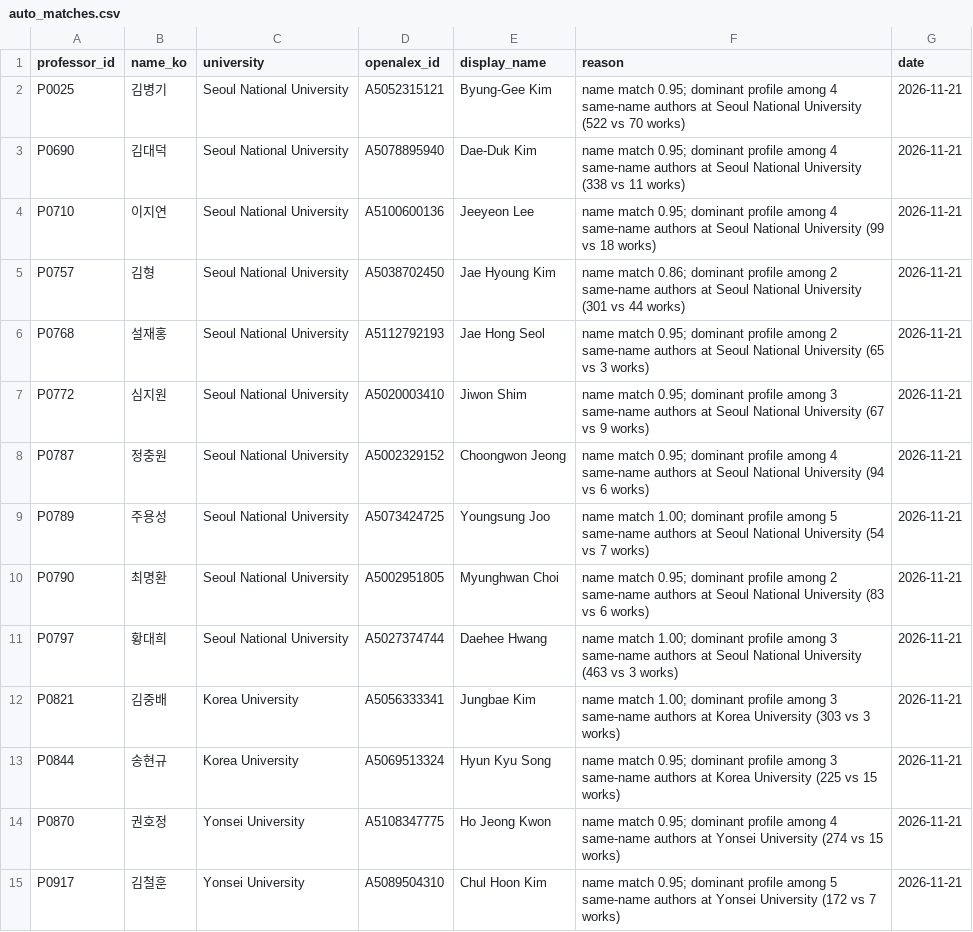
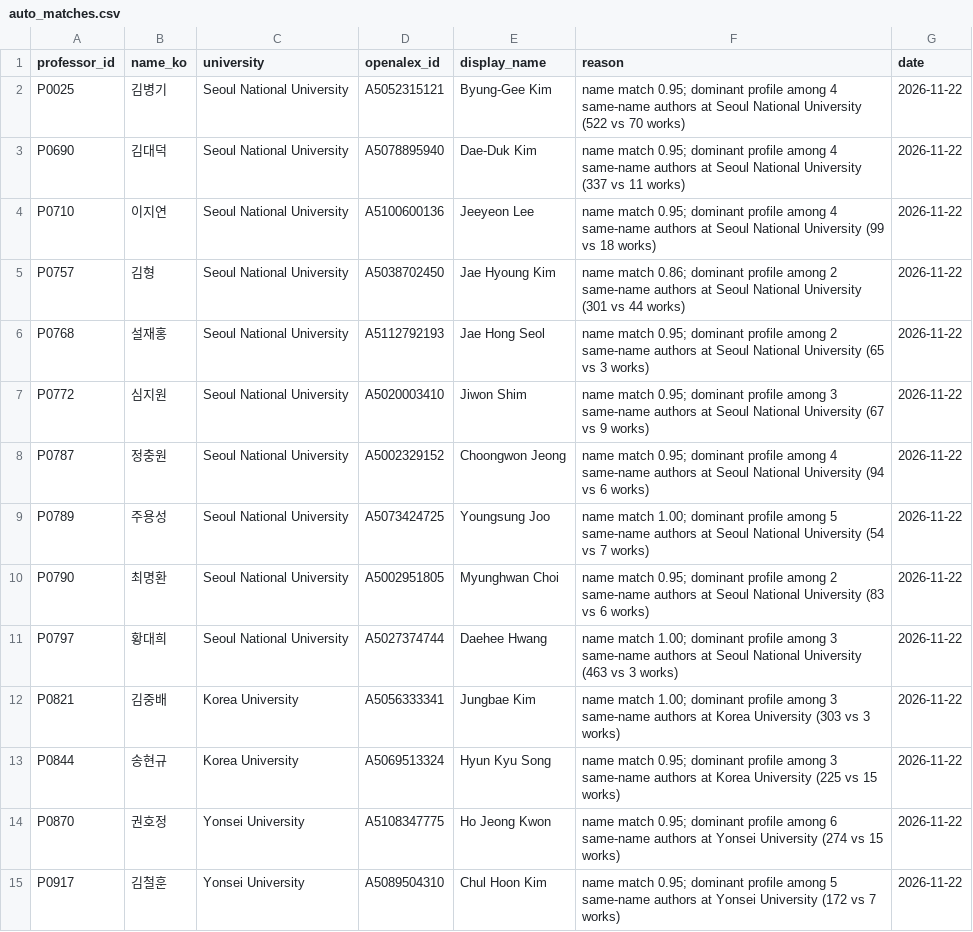
Before and after one commit to hyungjin1213-collab/about_bio, a CSV file: 0. korea bio map/output/auto_matches.csv, drawn as a sheet; only a part is shown; the diff covers the shown part only.

```diff
--- a/0. korea bio map/output/auto_matches.csv
+++ b/0. korea bio map/output/auto_matches.csv
@@ -1,15 +1,15 @@
 professor_id,name_ko,university,openalex_id,display_name,reason,date
-P0025,김병기,Seoul National University,A5052315121,Byung‐Gee Kim,name match 0.95; dominant profile among 4 same-name authors at Seoul National University (522 vs 70 works),2026-11-21
-P0690,김대덕,Seoul National University,A5078895940,Dae‐Duk Kim,name match 0.95; dominant profile among 4 same-name authors at Seoul National University (338 vs 11 works),2026-11-21
-P0710,이지연,Seoul National University,A5100600136,Jeeyeon Lee,name match 0.95; dominant profile among 4 same-name authors at Seoul National University (99 vs 18 works),2026-11-21
-P0757,김형,Seoul National University,A5038702450,Jae Hyoung Kim,name match 0.86; dominant profile among 2 same-name authors at Seoul National University (301 vs 44 works),2026-11-21
-P0768,설재홍,Seoul National University,A5112792193,Jae Hong Seol,name match 0.95; dominant profile among 2 same-name authors at Seoul National University (65 vs 3 works),2026-11-21
-P0772,심지원,Seoul National University,A5020003410,Jiwon Shim,name match 0.95; dominant profile among 3 same-name authors at Seoul National University (67 vs 9 works),2026-11-21
-P0787,정충원,Seoul National University,A5002329152,Choongwon Jeong,name match 0.95; dominant profile among 4 same-name authors at Seoul National University (94 vs 6 works),2026-11-21
-P0789,주용성,Seoul National University,A5073424725,Youngsung Joo,name match 1.00; dominant profile among 5 same-name authors at Seoul National University (54 vs 7 works),2026-11-21
-P0790,최명환,Seoul National University,A5002951805,Myunghwan Choi,name match 0.95; dominant profile among 2 same-name authors at Seoul National University (83 vs 6 works),2026-11-21
-P0797,황대희,Seoul National University,A5027374744,Daehee Hwang,name match 1.00; dominant profile among 3 same-name authors at Seoul National University (463 vs 3 works),2026-11-21
-P0821,김중배,Korea University,A5056333341,Jungbae Kim,name match 1.00; dominant profile among 3 same-name authors at Korea University (303 vs 3 works),2026-11-21
-P0844,송현규,Korea University,A5069513324,Hyun Kyu Song,name match 0.95; dominant profile among 3 same-name authors at Korea University (225 vs 15 works),2026-11-21
-P0870,권호정,Yonsei University,A5108347775,Ho Jeong Kwon,name match 0.95; dominant profile among 4 same-name authors at Yonsei University (274 vs 15 works),2026-11-21
-P0917,김철훈,Yonsei University,A5089504310,Chul Hoon Kim,name match 0.95; dominant profile among 5 same-name authors at Yonsei University (172 vs 7 works),2026-11-21
+P0025,김병기,Seoul National University,A5052315121,Byung‐Gee Kim,name match 0.95; dominant profile among 4 same-name authors at Seoul National University (522 vs 70 works),2026-11-22
+P0690,김대덕,Seoul National University,A5078895940,Dae‐Duk Kim,name match 0.95; dominant profile among 4 same-name authors at Seoul National University (337 vs 11 works),2026-11-22
+P0710,이지연,Seoul National University,A5100600136,Jeeyeon Lee,name match 0.95; dominant profile among 4 same-name authors at Seoul National University (99 vs 18 works),2026-11-22
+P0757,김형,Seoul National University,A5038702450,Jae Hyoung Kim,name match 0.86; dominant profile among 2 same-name authors at Seoul National University (301 vs 44 works),2026-11-22
+P0768,설재홍,Seoul National University,A5112792193,Jae Hong Seol,name match 0.95; dominant profile among 2 same-name authors at Seoul National University (65 vs 3 works),2026-11-22
+P0772,심지원,Seoul National University,A5020003410,Jiwon Shim,name match 0.95; dominant profile among 3 same-name authors at Seoul National University (67 vs 9 works),2026-11-22
+P0787,정충원,Seoul National University,A5002329152,Choongwon Jeong,name match 0.95; dominant profile among 4 same-name authors at Seoul National University (94 vs 6 works),2026-11-22
+P0789,주용성,Seoul National University,A5073424725,Youngsung Joo,name match 1.00; dominant profile among 5 same-name authors at Seoul National University (54 vs 7 works),2026-11-22
+P0790,최명환,Seoul National University,A5002951805,Myunghwan Choi,name match 0.95; dominant profile among 2 same-name authors at Seoul National University (83 vs 6 works),2026-11-22
+P0797,황대희,Seoul National University,A5027374744,Daehee Hwang,name match 1.00; dominant profile among 3 same-name authors at Seoul National University (463 vs 3 works),2026-11-22
+P0821,김중배,Korea University,A5056333341,Jungbae Kim,name match 1.00; dominant profile among 3 same-name authors at Korea University (303 vs 3 works),2026-11-22
+P0844,송현규,Korea University,A5069513324,Hyun Kyu Song,name match 0.95; dominant profile among 3 same-name authors at Korea University (225 vs 15 works),2026-11-22
+P0870,권호정,Yonsei University,A5108347775,Ho Jeong Kwon,name match 0.95; dominant profile among 6 same-name authors at Yonsei University (274 vs 15 works),2026-11-22
+P0917,김철훈,Yonsei University,A5089504310,Chul Hoon Kim,name match 0.95; dominant profile among 5 same-name authors at Yonsei University (172 vs 7 works),2026-11-22
```
Also changed, not shown: 1 removed row and 16 edited cells elsewhere in this file, 0. korea bio map/data/candidate_web_cache.csv, 0. korea bio map/data/lab_sites.csv, 20 other files.
